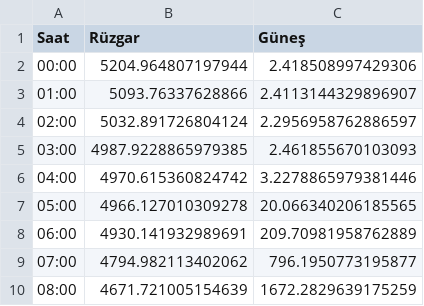
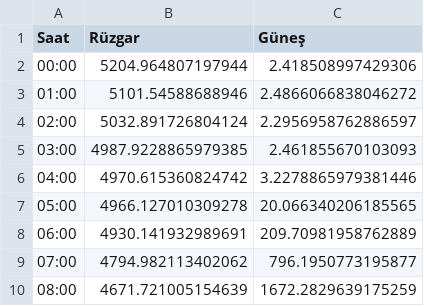
Before and after one commit to emrealtindag/energy-turkiye, a CSV file: data/saatlik_profil.csv, drawn as a sheet; only a part is shown.

```diff
--- a/data/saatlik_profil.csv
+++ b/data/saatlik_profil.csv
@@ -2,3 +2,3 @@ Saat,Rüzgar,Güneş
 00:00,5204.964807197944,2.418508997429306
-01:00,5093.76337628866,2.4113144329896907
+01:00,5101.54588688946,2.4866066838046272
 02:00,5032.891726804124,2.2956958762886597
```
Also changed, not shown: data/temiz_epias_uretim.csv.
